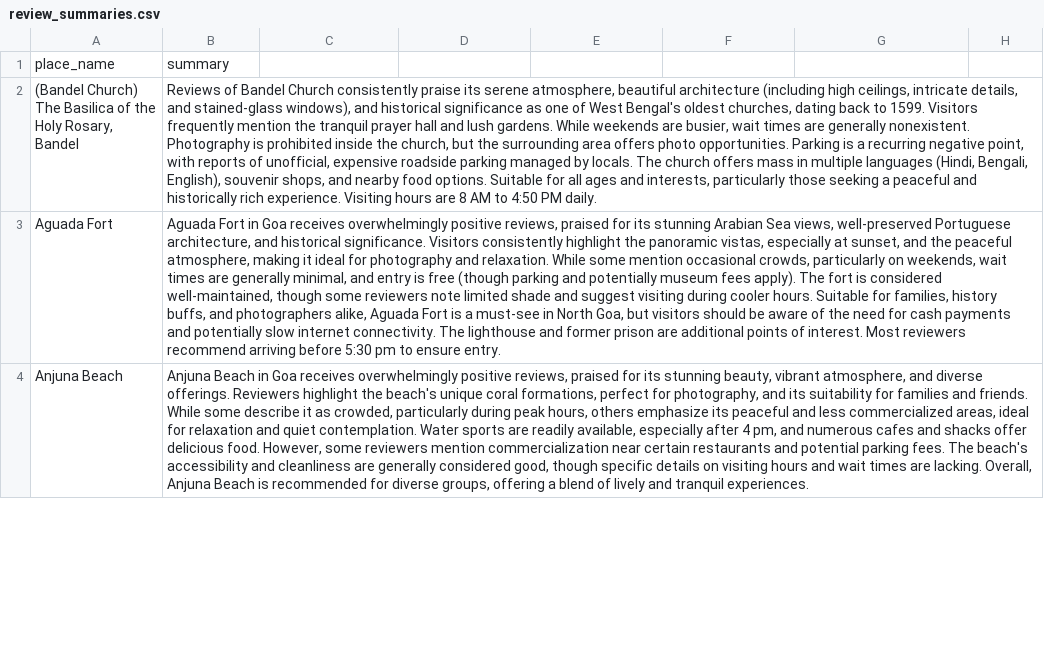
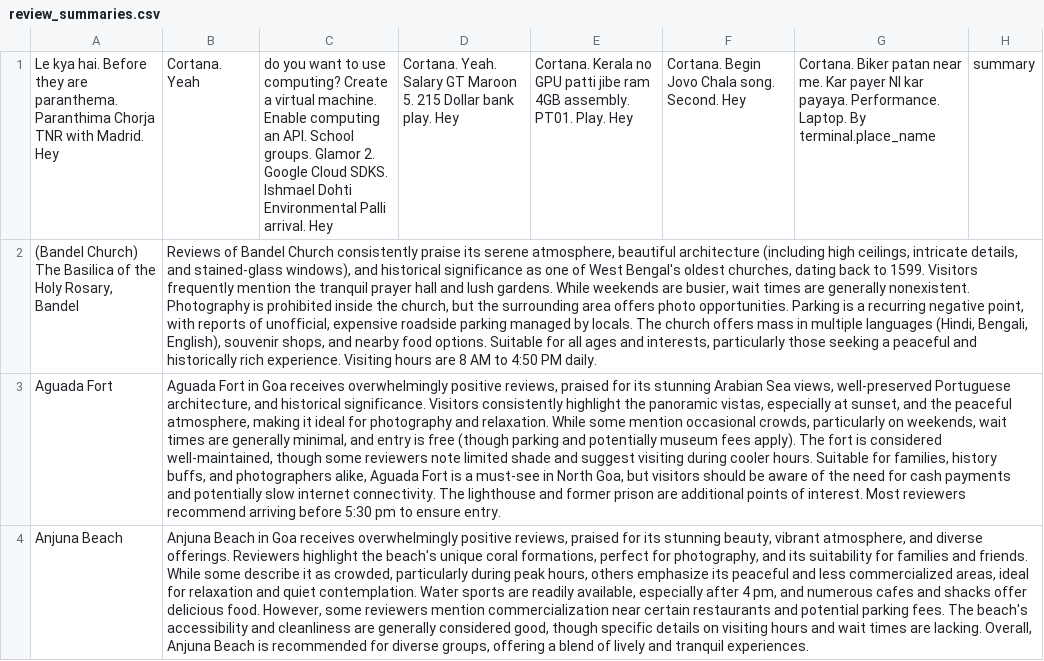
Before and after one commit to SakshamTyagii/Travel, a CSV file: ragpipeline/review_summaries.csv, drawn as a sheet; only a part is shown; removed rows and columns are numbered as before the commit, all else as after; the diff names each change by its address in the sheet, - before the commit and + after, or states it on an @@ line.

```diff
--- a/ragpipeline/review_summaries.csv
+++ b/ragpipeline/review_summaries.csv
-row 1: place_name | summary
+row 1: Le kya hai. Before they are paranthema. Paranthima Chorja TNR with Madrid. Hey | Cortana. Yeah | do you want to use computing? Create a virtual machine. Enable computing an API. School groups. Glamor 2. Google Cloud SDKS. Ishmael Dohti Environmental Palli arrival. Hey | Cortana. Yeah. Salary GT Maroon 5. 215 Dollar bank play. Hey | Cortana. Kerala no GPU patti jibe ram 4GB assembly. PT01. Play. Hey | Cortana. Begin Jovo Chala song. Second. Hey | Cortana. Biker patan near me. Kar payer NI kar payaya. Performance. Laptop. By terminal.place_name | summary
```
Also changed, not shown: 10 other files.
